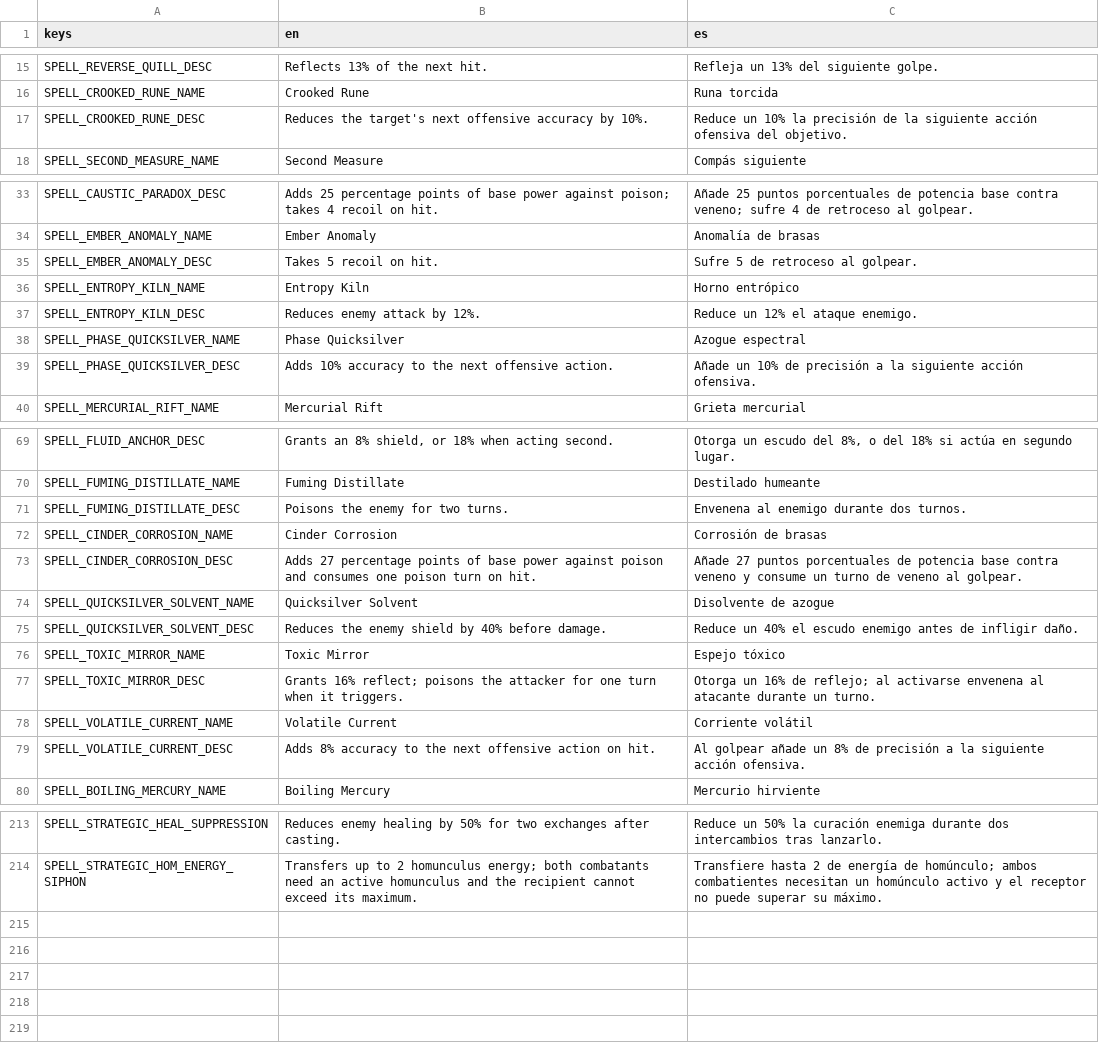
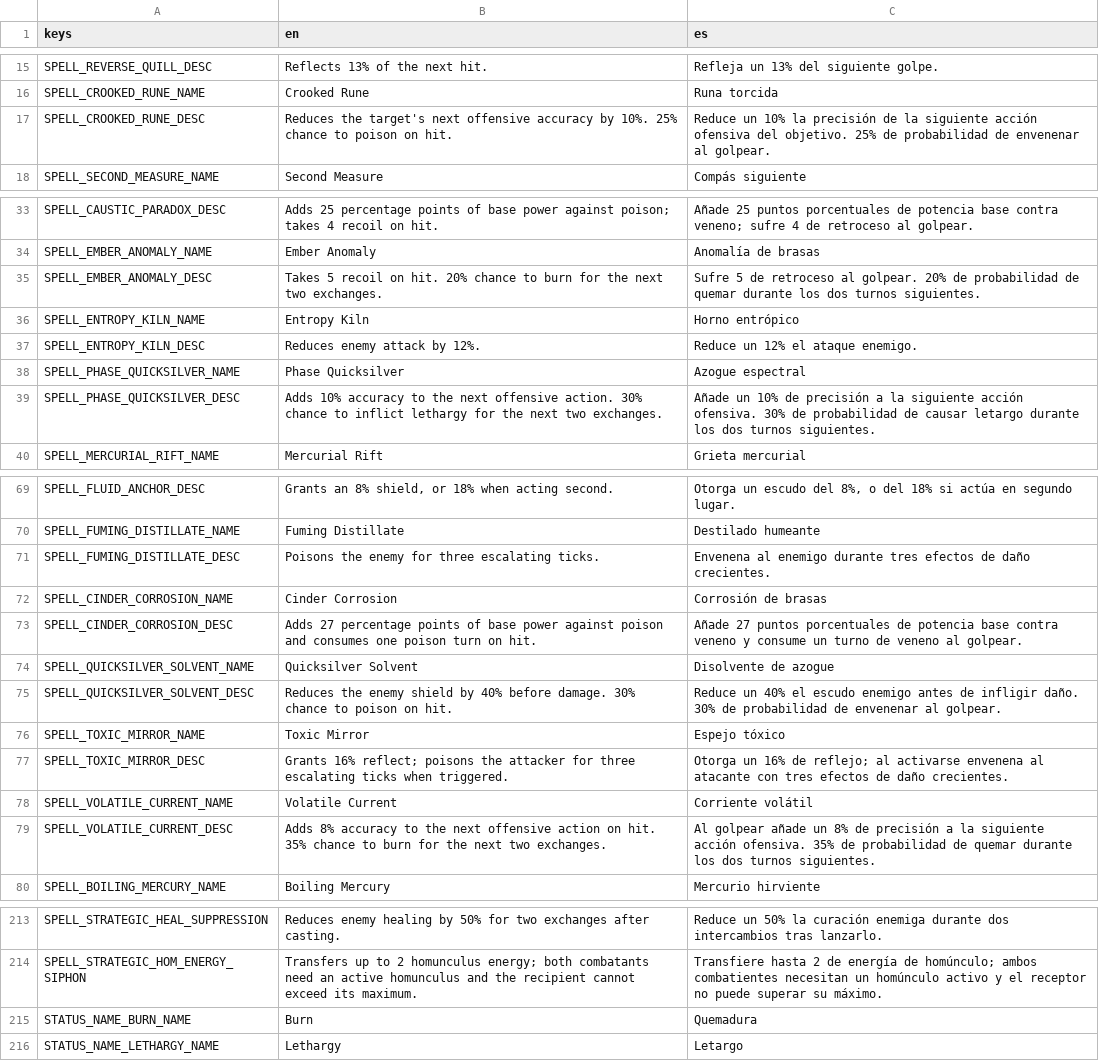
Before and after one commit to habby2727/EntityWars, a CSV file: i18n/catalog.csv, drawn as a sheet; only a part is shown, gaps mark what is left out; the diff covers the shown part only.

```diff
--- a/i18n/catalog.csv
+++ b/i18n/catalog.csv
@@ -16,3 +16,3 @@ SPELL_REVERSE_QUILL_DESC,Reflects 13% of the next hit.,Refleja un 13% del siguie
 SPELL_CROOKED_RUNE_NAME,Crooked Rune,Runa torcida
-SPELL_CROOKED_RUNE_DESC,Reduces the target's next offensive accuracy by 10%.,Reduce un 10% la precisión de la siguiente acción ofensiva del objetivo.
+SPELL_CROOKED_RUNE_DESC,Reduces the target's next offensive accuracy by 10%. 25% chance to poison on hit.,Reduce un 10% la precisión de la siguiente acción ofensiva del objetivo. 25% de probabilidad de envenenar al golpear.
 SPELL_SECOND_MEASURE_NAME,Second Measure,Compás siguiente
@@ -34,3 +34,3 @@ SPELL_CAUSTIC_PARADOX_DESC,Adds 25 percentage points of base power against poiso
 SPELL_EMBER_ANOMALY_NAME,Ember Anomaly,Anomalía de brasas
-SPELL_EMBER_ANOMALY_DESC,Takes 5 recoil on hit.,Sufre 5 de retroceso al golpear.
+SPELL_EMBER_ANOMALY_DESC,Takes 5 recoil on hit. 20% chance to burn for the next two exchanges.,Sufre 5 de retroceso al golpear. 20% de probabilidad de quemar durante los dos turnos siguientes.
 SPELL_ENTROPY_KILN_NAME,Entropy Kiln,Horno entrópico
@@ -38,3 +38,3 @@ SPELL_ENTROPY_KILN_DESC,Reduces enemy attack by 12%.,Reduce un 12% el ataque ene
 SPELL_PHASE_QUICKSILVER_NAME,Phase Quicksilver,Azogue espectral
-SPELL_PHASE_QUICKSILVER_DESC,Adds 10% accuracy to the next offensive action.,Añade un 10% de precisión a la siguiente acción ofensiva.
+SPELL_PHASE_QUICKSILVER_DESC,Adds 10% accuracy to the next offensive action. 30% chance to inflict lethargy for the next two exchanges.,Añade un 10% de precisión a la siguiente acción ofensiva. 30% de probabilidad de causar letargo durante los dos turnos siguientes.
 SPELL_MERCURIAL_RIFT_NAME,Mercurial Rift,Grieta mercurial
@@ -70,3 +70,3 @@ SPELL_FLUID_ANCHOR_DESC,"Grants an 8% shield, or 18% when acting second.","Otorg
 SPELL_FUMING_DISTILLATE_NAME,Fuming Distillate,Destilado humeante
-SPELL_FUMING_DISTILLATE_DESC,Poisons the enemy for two turns.,Envenena al enemigo durante dos turnos.
+SPELL_FUMING_DISTILLATE_DESC,Poisons the enemy for three escalating ticks.,Envenena al enemigo durante tres efectos de daño crecientes.
 SPELL_CINDER_CORROSION_NAME,Cinder Corrosion,Corrosión de brasas
@@ -74,7 +74,7 @@ SPELL_CINDER_CORROSION_DESC,Adds 27 percentage points of base power against pois
 SPELL_QUICKSILVER_SOLVENT_NAME,Quicksilver Solvent,Disolvente de azogue
-SPELL_QUICKSILVER_SOLVENT_DESC,Reduces the enemy shield by 40% before damage.,Reduce un 40% el escudo enemigo antes de infligir daño.
+SPELL_QUICKSILVER_SOLVENT_DESC,Reduces the enemy shield by 40% before damage. 30% chance to poison on hit.,Reduce un 40% el escudo enemigo antes de infligir daño. 30% de probabilidad de envenenar al golpear.
 SPELL_TOXIC_MIRROR_NAME,Toxic Mirror,Espejo tóxico
-SPELL_TOXIC_MIRROR_DESC,Grants 16% reflect; poisons the attacker for one turn when it triggers.,Otorga un 16% de reflejo; al activarse envenena al atacante durante un turno.
+SPELL_TOXIC_MIRROR_DESC,Grants 16% reflect; poisons the attacker for three escalating ticks when triggered.,Otorga un 16% de reflejo; al activarse envenena al atacante con tres efectos de daño crecientes.
 SPELL_VOLATILE_CURRENT_NAME,Volatile Current,Corriente volátil
-SPELL_VOLATILE_CURRENT_DESC,Adds 8% accuracy to the next offensive action on hit.,Al golpear añade un 8% de precisión a la siguiente acción ofensiva.
+SPELL_VOLATILE_CURRENT_DESC,Adds 8% accuracy to the next offensive action on hit. 35% chance to burn for the next two exchanges.,Al golpear añade un 8% de precisión a la siguiente acción ofensiva. 35% de probabilidad de quemar durante los dos turnos siguientes.
 SPELL_BOILING_MERCURY_NAME,Boiling Mercury,Mercurio hirviente
@@ -214 +214,3 @@ SPELL_STRATEGIC_HEAL_SUPPRESSION,Reduces enemy healing by 50% for two exchanges
 SPELL_STRATEGIC_HOM_ENERGY_SIPHON,Transfers up to 2 homunculus energy; both combatants need an active homunculus and the recipient cannot exceed its maximum.,Transfiere hasta 2 de energía de homúnculo; ambos combatientes necesitan un homúnculo activo y el receptor no puede superar su máximo.
+STATUS_NAME_BURN_NAME,Burn,Quemadura
+STATUS_NAME_LETHARGY_NAME,Lethargy,Letargo
```
Also changed, not shown: 10 edited cells elsewhere in this file, i18n/ui.csv, 40 other files.
